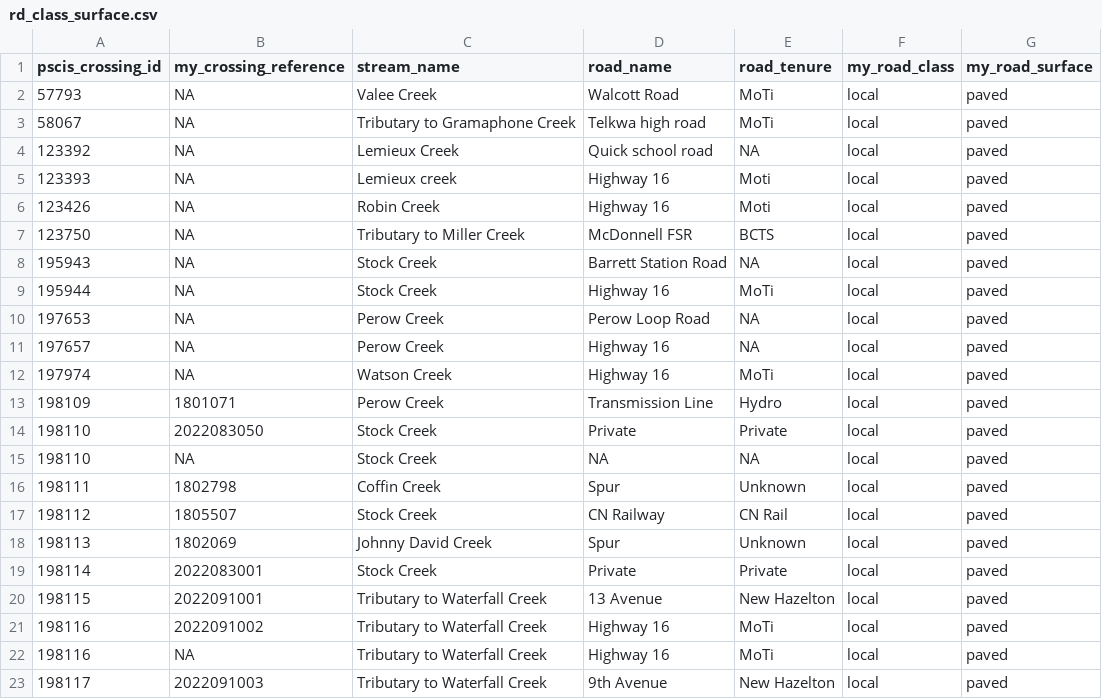
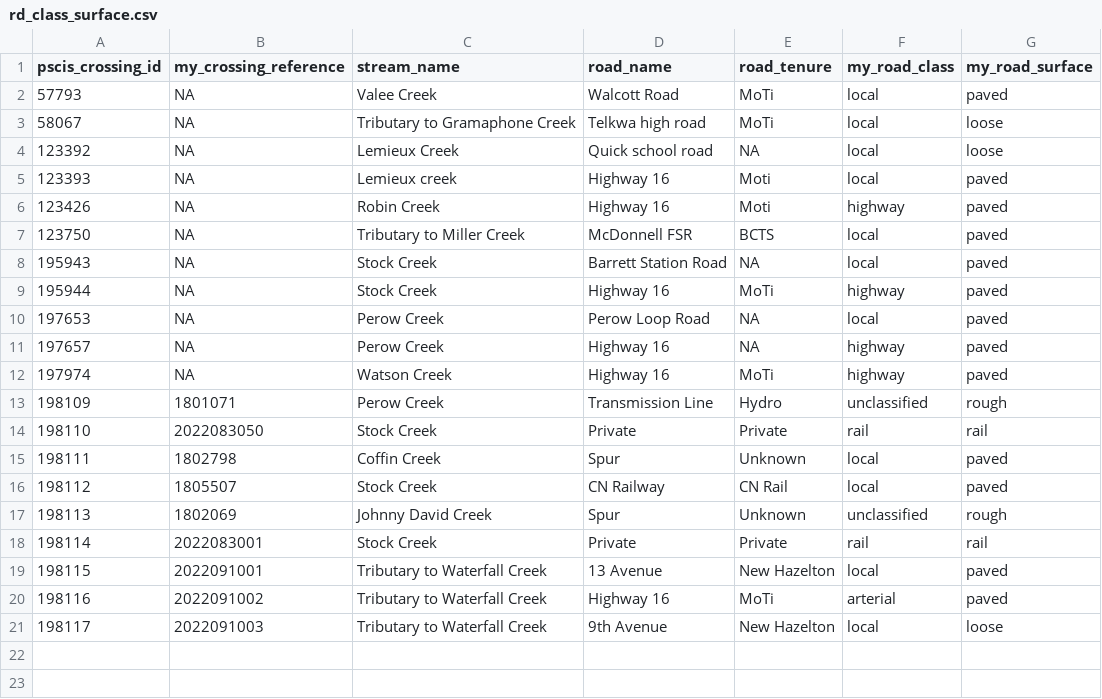
Before and after one commit to NewGraphEnvironment/fish_passage_bulkley_2022_reporting, a CSV file: data/inputs_raw/rd_class_surface.csv, drawn as a sheet.

Commit message:
classified roads

```diff
--- a/data/inputs_raw/rd_class_surface.csv
+++ b/data/inputs_raw/rd_class_surface.csv
@@ -2,22 +2,20 @@ pscis_crossing_id,my_crossing_reference,stream_name,road_name,road_tenure,my_roa
 57793,NA,Valee Creek,Walcott Road,MoTi,local,paved
-58067,NA,Tributary to Gramaphone Creek,Telkwa high road,MoTi,local,paved
-123392,NA,Lemieux Creek,Quick school road,NA,local,paved
+58067,NA,Tributary to Gramaphone Creek,Telkwa high road,MoTi,local,loose
+123392,NA,Lemieux Creek,Quick school road,NA,local,loose
 123393,NA,Lemieux creek,Highway 16,Moti,local,paved
-123426,NA,Robin Creek,Highway 16,Moti,local,paved
+123426,NA,Robin Creek,Highway 16,Moti,highway,paved
 123750,NA,Tributary to Miller Creek,McDonnell FSR,BCTS,local,paved
 195943,NA,Stock Creek,Barrett Station Road,NA,local,paved
-195944,NA,Stock Creek,Highway 16,MoTi,local,paved
+195944,NA,Stock Creek,Highway 16,MoTi,highway,paved
 197653,NA,Perow Creek,Perow Loop Road,NA,local,paved
-197657,NA,Perow Creek,Highway 16,NA,local,paved
-197974,NA,Watson Creek,Highway 16,MoTi,local,paved
-198109,1801071,Perow Creek,Transmission Line,Hydro,local,paved
-198110,2022083050,Stock Creek,Private,Private,local,paved
-198110,NA,Stock Creek,NA,NA,local,paved
+197657,NA,Perow Creek,Highway 16,NA,highway,paved
+197974,NA,Watson Creek,Highway 16,MoTi,highway,paved
+198109,1801071,Perow Creek,Transmission Line,Hydro,unclassified,rough
+198110,2022083050,Stock Creek,Private,Private,rail,rail
 198111,1802798,Coffin Creek,Spur,Unknown,local,paved
 198112,1805507,Stock Creek,CN Railway,CN Rail,local,paved
-198113,1802069,Johnny David Creek,Spur,Unknown,local,paved
-198114,2022083001,Stock Creek,Private,Private,local,paved
+198113,1802069,Johnny David Creek,Spur,Unknown,unclassified,rough
+198114,2022083001,Stock Creek,Private,Private,rail,rail
 198115,2022091001,Tributary to Waterfall Creek,13 Avenue,New Hazelton,local,paved
-198116,2022091002,Tributary to Waterfall Creek,Highway 16,MoTi,local,paved
-198116,NA,Tributary to Waterfall Creek,Highway 16,MoTi,local,paved
-198117,2022091003,Tributary to Waterfall Creek,9th Avenue,New Hazelton,local,paved
+198116,2022091002,Tributary to Waterfall Creek,Highway 16,MoTi,arterial,paved
+198117,2022091003,Tributary to Waterfall Creek,9th Avenue,New Hazelton,local,loose
```
